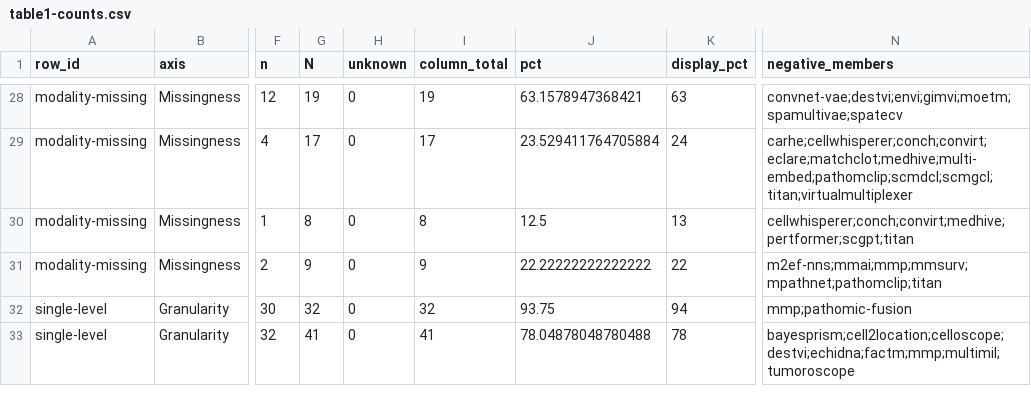
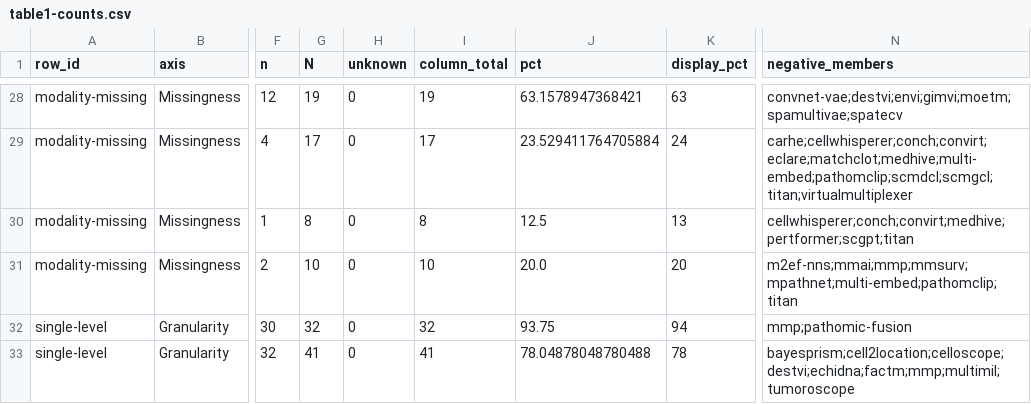
Before and after one commit to szczurek-lab/multimodal-integration-atlas, a CSV file: data/table1-counts.csv, drawn as a sheet; only a part is shown, gaps mark what is left out; the diff covers the shown part only; the diff names each change by its address in the sheet, - before the commit and + after, or states it on an @@ line.

```diff
--- a/data/table1-counts.csv
+++ b/data/table1-counts.csv
-G31 (N): 9
+G31 (N): 10
-I31 (column_total): 9
+I31 (column_total): 10
-J31 (pct): 22.22222222222222
+J31 (pct): 20.0
-K31 (display_pct): 22
+K31 (display_pct): 20
-N31 (negative_members): m2ef-nns;mmai;mmp;mmsurv;mpathnet;pathomclip;titan
+N31 (negative_members): m2ef-nns;mmai;mmp;mmsurv;mpathnet;multi-embed;pathomclip;titan
```
Also changed, not shown: 164 edited cells elsewhere in this file, data/integration_methods_library.csv, 10 other files.
